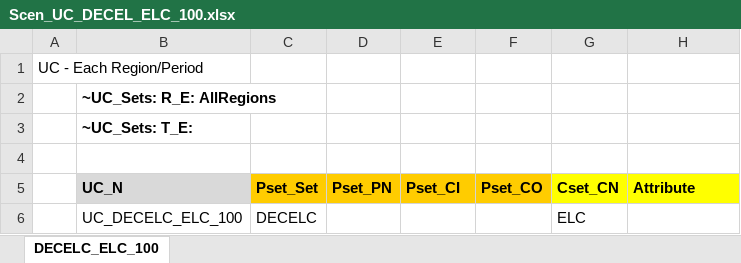
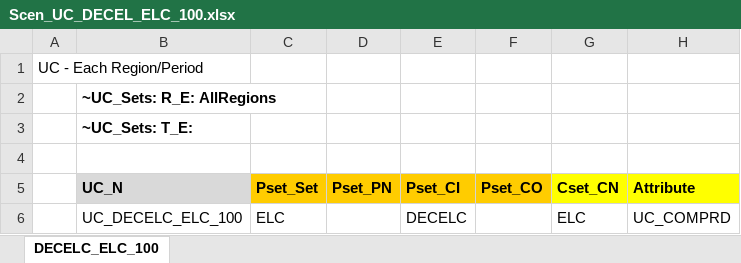
Before and after one commit to Tamenew/MANU2025, an Excel workbook: SuppXLS/Scen_UC_DECEL_ELC_100.xlsx, sheet DECELC_ELC_100, drawn as a sheet; only a part is shown; values as stored, in another font and other column widths than the file's, no borders; charts and pictures not drawn; the diff names each change by its address in the sheet, - before the commit and + after, or states it on an @@ line.

Commit message:
Update Scen_UC_DECEL_ELC_100.xlsx

```diff
--- a/SuppXLS/Scen_UC_DECEL_ELC_100.xlsx (sheet DECELC_ELC_100)
+++ b/SuppXLS/Scen_UC_DECEL_ELC_100.xlsx (sheet DECELC_ELC_100)
-C6 (Pset_Set): DECELC
+C6 (Pset_Set): ELC
-E6 (Pset_CI): (empty)
+E6 (Pset_CI): DECELC
-H6 (Attribute): (empty)
+H6 (Attribute): UC_COMPRD
```
